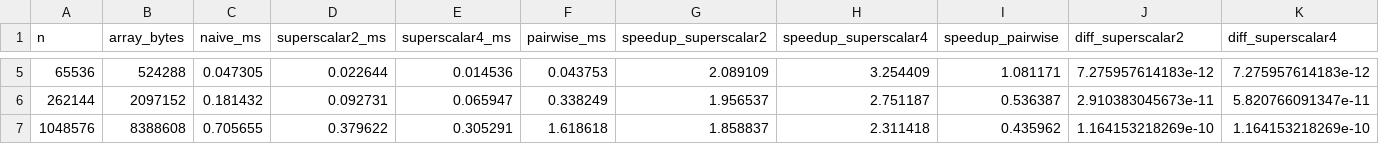
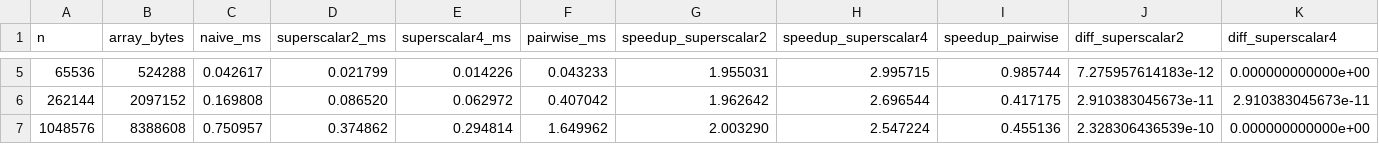
Before and after one commit to kyc001/parallel, a CSV file: hw2/results/sum_results.csv, drawn as a sheet; only a part is shown, gaps mark what is left out; the diff covers the shown part only; the diff names each change by its address in the sheet, - before the commit and + after, or states it on an @@ line.

```diff
--- a/hw2/results/sum_results.csv
+++ b/hw2/results/sum_results.csv
-C5 (naive_ms): 0.047305
+C5 (naive_ms): 0.042617
-D5 (superscalar2_ms): 0.022644
+D5 (superscalar2_ms): 0.021799
-E5 (superscalar4_ms): 0.014536
+E5 (superscalar4_ms): 0.014226
-F5 (pairwise_ms): 0.043753
+F5 (pairwise_ms): 0.043233
-G5 (speedup_superscalar2): 2.089109
+G5 (speedup_superscalar2): 1.955031
-H5 (speedup_superscalar4): 3.254409
+H5 (speedup_superscalar4): 2.995715
-I5 (speedup_pairwise): 1.081171
+I5 (speedup_pairwise): 0.985744
-K5 (diff_superscalar4): 7.275957614183e-12
+K5 (diff_superscalar4): 0.000000000000e+00
-C6 (naive_ms): 0.181432
+C6 (naive_ms): 0.169808
-D6 (superscalar2_ms): 0.092731
+D6 (superscalar2_ms): 0.086520
-E6 (superscalar4_ms): 0.065947
+E6 (superscalar4_ms): 0.062972
-F6 (pairwise_ms): 0.338249
+F6 (pairwise_ms): 0.407042
-G6 (speedup_superscalar2): 1.956537
+G6 (speedup_superscalar2): 1.962642
-H6 (speedup_superscalar4): 2.751187
+H6 (speedup_superscalar4): 2.696544
-I6 (speedup_pairwise): 0.536387
+I6 (speedup_pairwise): 0.417175
-K6 (diff_superscalar4): 5.820766091347e-11
+K6 (diff_superscalar4): 2.910383045673e-11
-C7 (naive_ms): 0.705655
+C7 (naive_ms): 0.750957
-D7 (superscalar2_ms): 0.379622
+D7 (superscalar2_ms): 0.374862
-E7 (superscalar4_ms): 0.305291
+E7 (superscalar4_ms): 0.294814
-F7 (pairwise_ms): 1.618618
+F7 (pairwise_ms): 1.649962
-G7 (speedup_superscalar2): 1.858837
+G7 (speedup_superscalar2): 2.003290
-H7 (speedup_superscalar4): 2.311418
+H7 (speedup_superscalar4): 2.547224
-I7 (speedup_pairwise): 0.435962
+I7 (speedup_pairwise): 0.455136
-J7 (diff_superscalar2): 1.164153218269e-10
+J7 (diff_superscalar2): 2.328306436539e-10
-K7 (diff_superscalar4): 1.164153218269e-10
+K7 (diff_superscalar4): 0.000000000000e+00
```
Also changed, not shown: 50 edited cells elsewhere in this file, hw2/results/matrix_results.csv, 11 other files.
